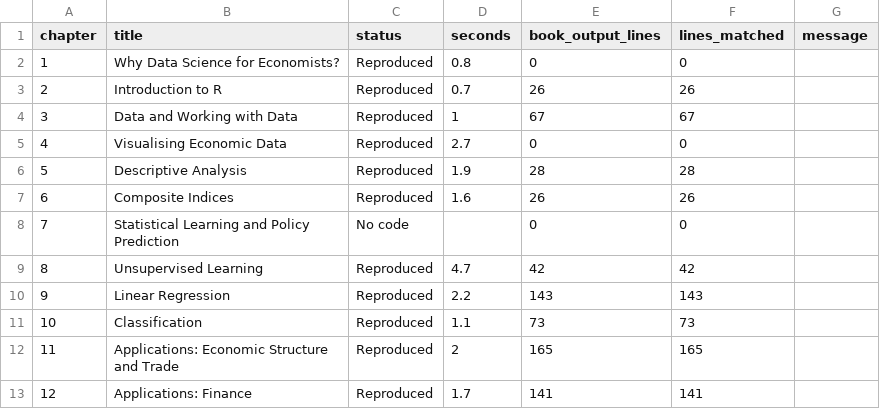
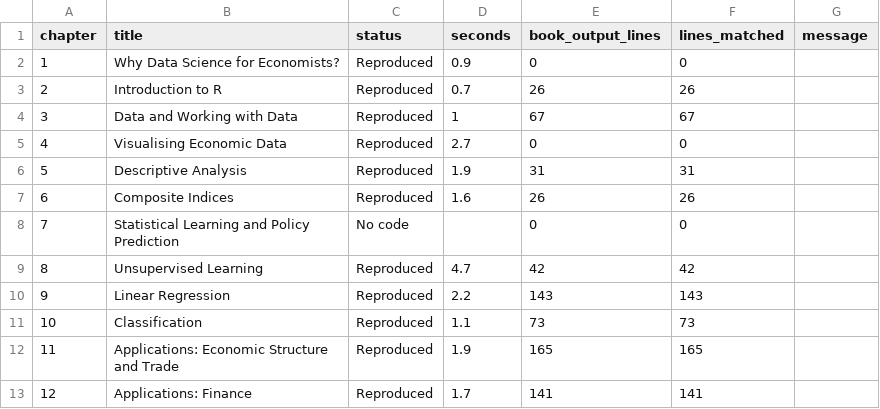
Before and after one commit to viksabot/datascience, a CSV file: reproduction_report.csv, drawn as a sheet.

```diff
--- a/reproduction_report.csv
+++ b/reproduction_report.csv
@@ -1,3 +1,3 @@
 "chapter","title","status","seconds","book_output_lines","lines_matched","message"
-1,"Why Data Science for Economists?","Reproduced",0.8,0,0,""
+1,"Why Data Science for Economists?","Reproduced",0.9,0,0,""
 2,"Introduction to R","Reproduced",0.7,26,26,""
@@ -5,3 +5,3 @@
 4,"Visualising Economic Data","Reproduced",2.7,0,0,""
-5,"Descriptive Analysis","Reproduced",1.9,28,28,""
+5,"Descriptive Analysis","Reproduced",1.9,31,31,""
 6,"Composite Indices","Reproduced",1.6,26,26,""
@@ -11,3 +11,3 @@
 10,"Classification","Reproduced",1.1,73,73,""
-11,"Applications: Economic Structure and Trade","Reproduced",2,165,165,""
+11,"Applications: Economic Structure and Trade","Reproduced",1.9,165,165,""
 12,"Applications: Finance","Reproduced",1.7,141,141,""
```
Also changed, not shown: 14 other files.
